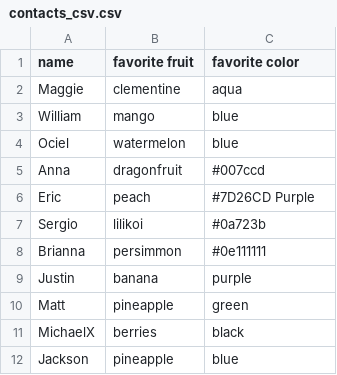
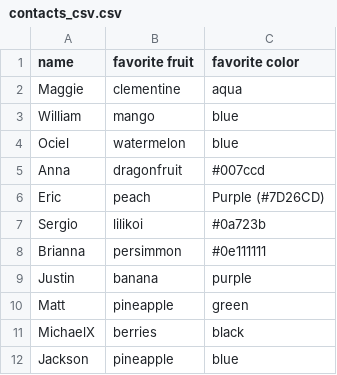
Before and after one commit to PdxCodeGuild/20180116-FullStack-Day, a CSV file: Code/Eric/01 PYTHON/contacts_csv.csv, drawn as a sheet.

Commit message:
minor edit

```diff
--- a/Code/Eric/01 PYTHON/contacts_csv.csv
+++ b/Code/Eric/01 PYTHON/contacts_csv.csv
@@ -5,3 +5,3 @@ Ociel,watermelon,blue
 Anna,dragonfruit,#007ccd
-Eric,peach,#7D26CD Purple
+Eric,peach,Purple (#7D26CD)
 Sergio,lilikoi,#0a723b
```
